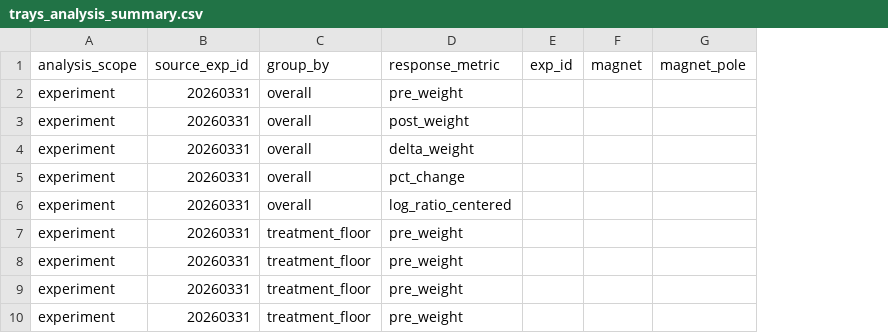
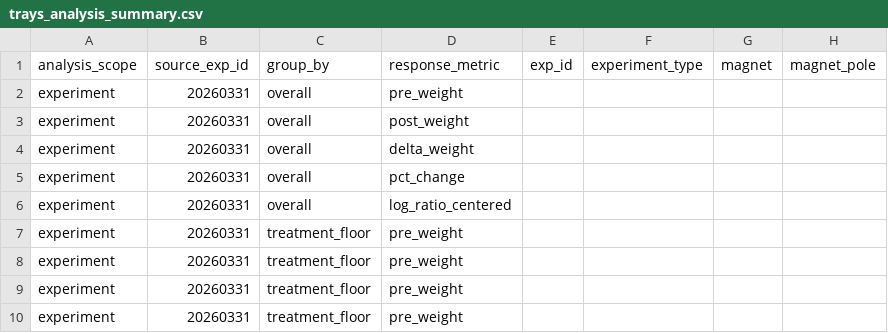
Before and after one commit to KierPrev/Magseed, a CSV file: data/experiments/20260331/processed/trays_analysis_summary.csv, drawn as a sheet; only a part is shown; the diff names each change by its address in the sheet, - before the commit and + after, or states it on an @@ line.

```diff
--- a/data/experiments/20260331/processed/trays_analysis_summary.csv
+++ b/data/experiments/20260331/processed/trays_analysis_summary.csv
+column F (experiment_type), empty
```
Also changed, not shown: data/analysis/trays_analysis_summary_all.csv, data/experiments/20260331/processed/trays_analysis_enriched.csv, 26 other files.
